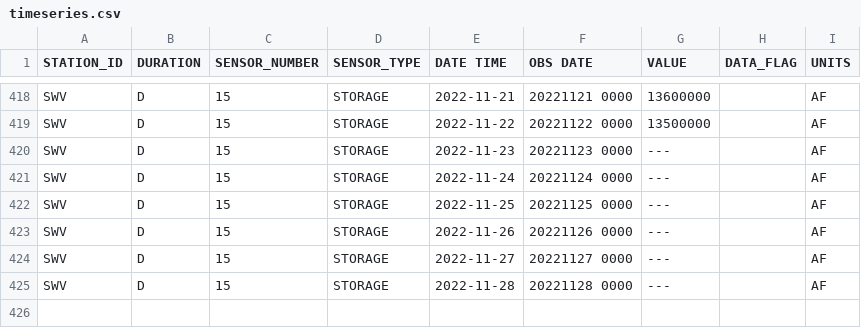
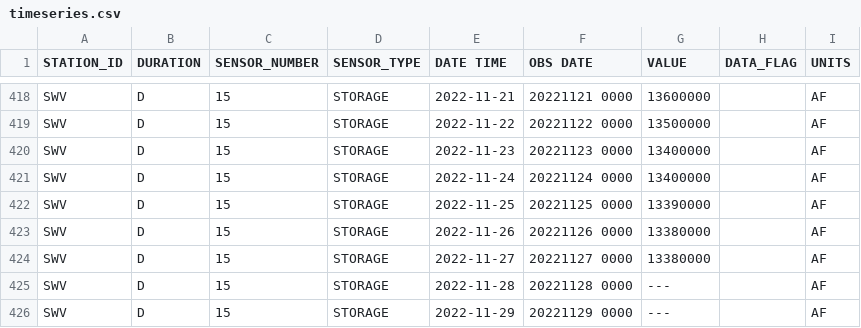
Before and after one commit to datadesk/california-drought-scrapers, a CSV file: data/raw/reservoirs/statewide/timeseries.csv, drawn as a sheet; only a part is shown, gaps mark what is left out.

```diff
--- a/data/raw/reservoirs/statewide/timeseries.csv
+++ b/data/raw/reservoirs/statewide/timeseries.csv
@@ -419,7 +419,8 @@ SWV,D,15,STORAGE,2022-11-21,20221121 0000,13600000, ,AF
 SWV,D,15,STORAGE,2022-11-22,20221122 0000,13500000, ,AF
-SWV,D,15,STORAGE,2022-11-23,20221123 0000,---, ,AF
-SWV,D,15,STORAGE,2022-11-24,20221124 0000,---, ,AF
-SWV,D,15,STORAGE,2022-11-25,20221125 0000,---, ,AF
-SWV,D,15,STORAGE,2022-11-26,20221126 0000,---, ,AF
-SWV,D,15,STORAGE,2022-11-27,20221127 0000,---, ,AF
+SWV,D,15,STORAGE,2022-11-23,20221123 0000,13400000, ,AF
+SWV,D,15,STORAGE,2022-11-24,20221124 0000,13400000, ,AF
+SWV,D,15,STORAGE,2022-11-25,20221125 0000,13390000, ,AF
+SWV,D,15,STORAGE,2022-11-26,20221126 0000,13380000, ,AF
+SWV,D,15,STORAGE,2022-11-27,20221127 0000,13380000, ,AF
 SWV,D,15,STORAGE,2022-11-28,20221128 0000,---, ,AF
+SWV,D,15,STORAGE,2022-11-29,20221129 0000,---, ,AF
```
Also changed, not shown: data/processed/reservoirs/colorado-river-reservoirs-latest.csv, data/processed/reservoirs/reservoirs-latest.csv, 3 other files.
